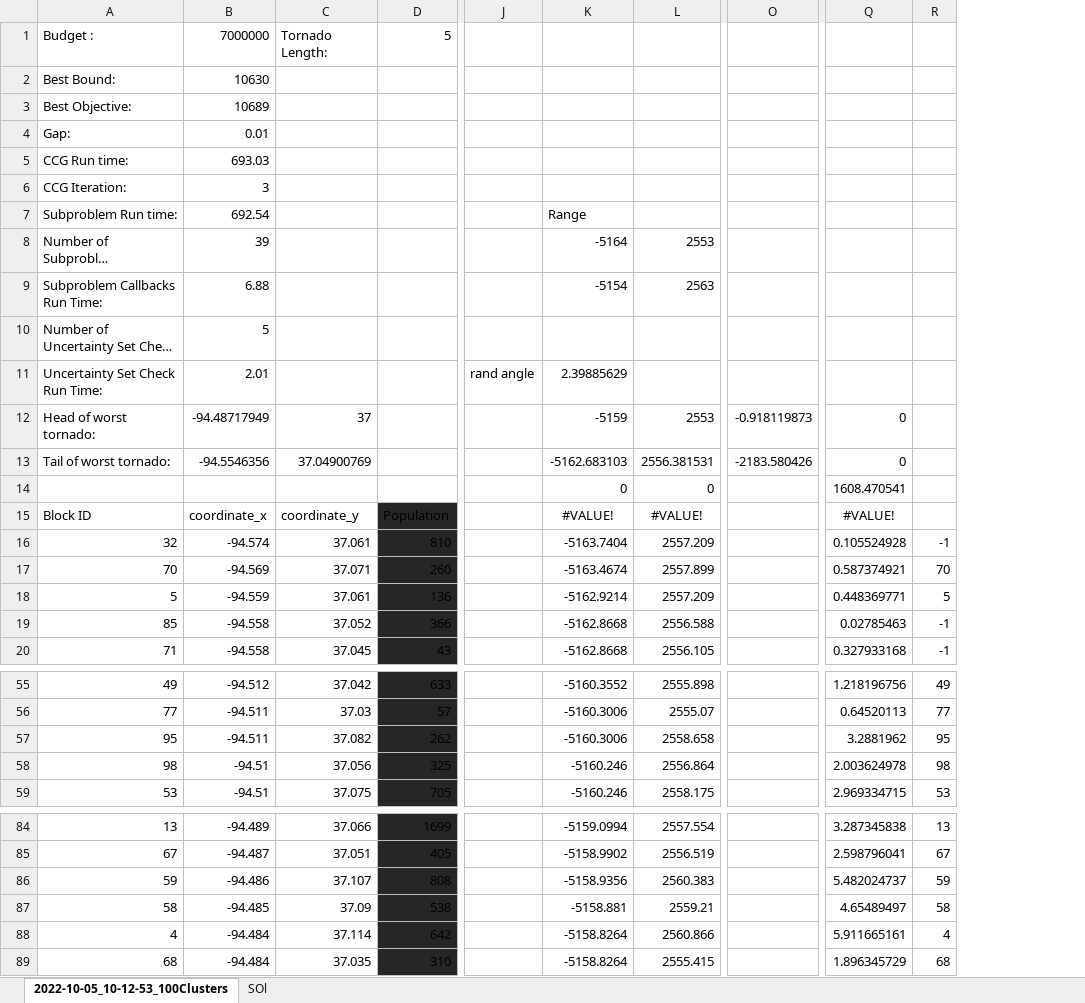
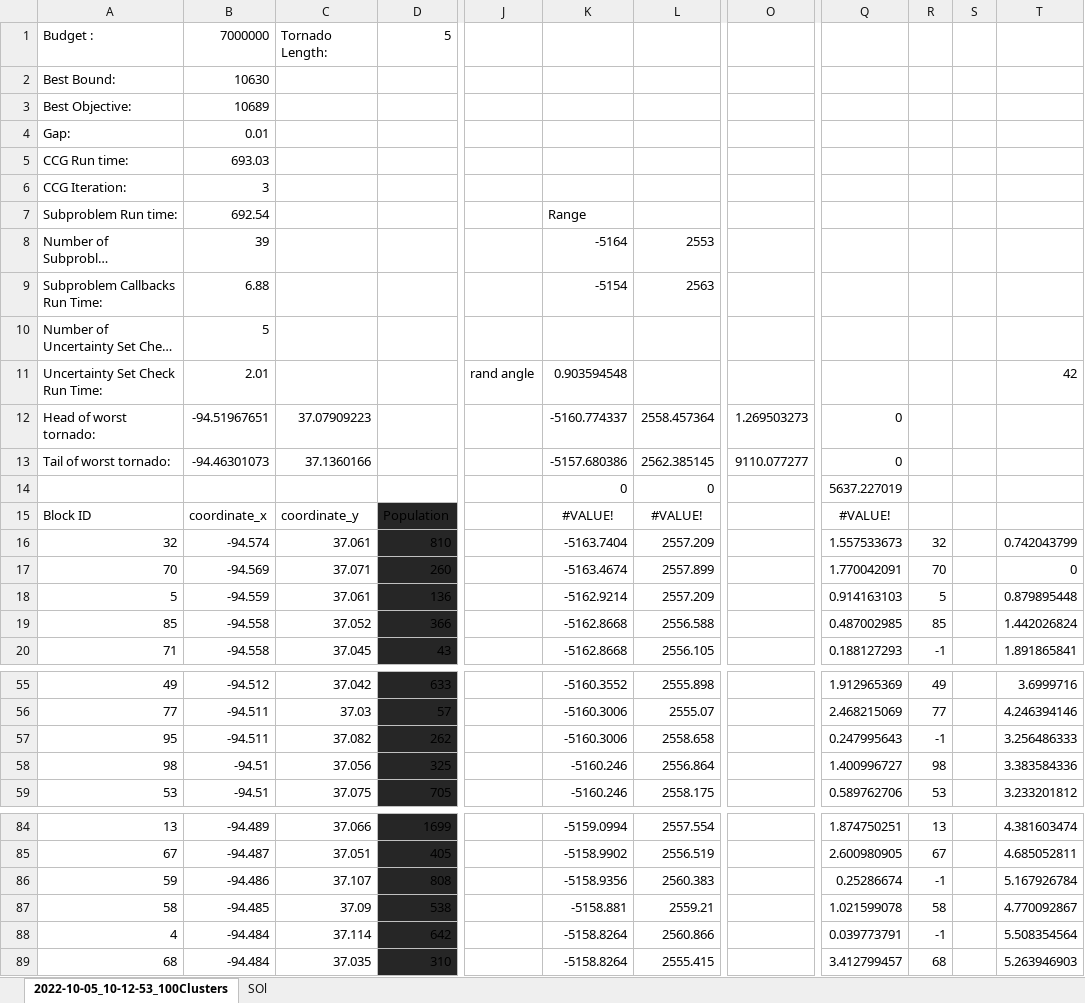
Before and after one commit to mehdi-ansari/Two_Stage_Robust_Tornado_Problem, an Excel workbook: Results/Fixed_optRetrofit_randTornado/RandomTornadoGenerator.xlsx, sheet 2022-10-05_10-12-53_100Clusters, drawn as a sheet; only a part is shown, gaps mark what is left out; long unchanged cells end in …; values as stored, in another font and other column widths than the file's, no borders; charts and pictures and conditional formats not drawn; removed rows and columns are numbered as before the commit, all else as after; the diff covers the shown part only; the diff names each change by its address in the sheet, - before the commit and + after, or states it on an @@ line.

```diff
--- a/Results/Fixed_optRetrofit_randTornado/RandomTornadoGenerator.xlsx (sheet 2022-10-05_10-12-53_100Clusters)
+++ b/Results/Fixed_optRetrofit_randTornado/RandomTornadoGenerator.xlsx (sheet 2022-10-05_10-12-53_100Clusters)
-column O, rows 12-13: -0.918119873 | -2183.580426
+column O, rows 12-13: 1.269503273 | 9110.077277
-column Q, rows 12-20: 0 | 0 | 1608.470541 | #VALUE! | 0.105524928 | 0.587374921 | 0.448369771 | 0.02785463 | 0.327933168; rows 55-59: 1.218196756 | 0.64520113 | 3.2881962 | 2.003624978 | 2.969334715; rows 84-89: 3.287345838 | 2.598796041 | 5.482024737 | 4.65489497 | 5.911665161 | 1.896345729
+column Q, rows 12-20: 0 | 0 | 5637.227019 | #VALUE! | 1.557533673 | 1.770042091 | 0.914163103 | 0.487002985 | 0.188127293; rows 55-59: 1.912965369 | 2.468215069 | 0.247995643 | 1.400996727 | 0.589762706; rows 84-89: 1.874750251 | 2.600980905 | 0.25286674 | 1.021599078 | 0.039773791 | 3.412799457
+column S, empty
+column T, rows 11-20: 42 |  |  |  |  | 0.742043799 | 0 | 0.879895448 | 1.442026824 | 1.891865841; rows 55-59: 3.6999716 | 4.246394146 | 3.256486333 | 3.383584336 | 3.233201812; rows 84-89: 4.381603474 | 4.685052811 | 5.167926784 | 4.770092867 | 5.508354564 | 5.263946903
-K11: 2.39885629
+K11: 0.903594548
-B12: -94.48717949
+B12: -94.51967651
-C12: 37
+C12: 37.07909223
-K12: -5159
+K12: -5160.774337
-L12: 2553
+L12: 2558.457364
-B13: -94.5546356
+B13: -94.46301073
-C13: 37.04900769
+C13: 37.1360166
-K13: -5162.683103
+K13: -5157.680386
-L13: 2556.381531
+L13: 2562.385145
-R16: -1
+R16: 32
-R19: -1
+R19: 85
-R57: 95
+R57: -1
-R86: 59
+R86: -1
-R88: 4
+R88: -1
```
Also changed, not shown: 14 edited cells elsewhere in this sheet, sheet SOl, charts or pictures, Results/Fixed_optRetrofit_randTornado/15M-1.xlsx, Results/Fixed_optRetrofit_randTornado/15M-2.xlsx, 49 other files.
